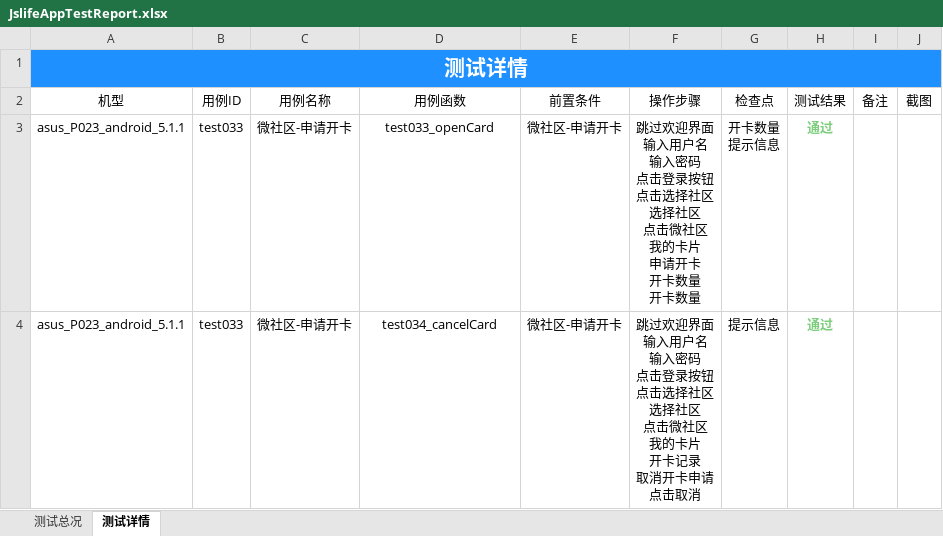
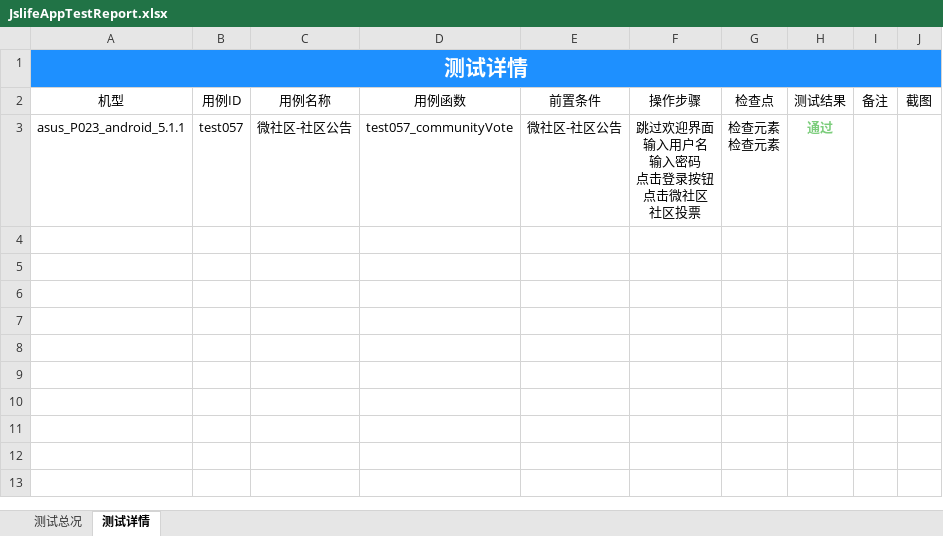
Before and after one commit to samesky2016/appium-test, an Excel workbook: Report/JslifeAppTestReport.xlsx, sheet 测试详情, drawn as a sheet; values as stored, in another font and other column widths than the file's, no borders; ↵ is a line break in a cell; the diff names each change by its address in the sheet, - before the commit and + after, or states it on an @@ line.

```diff
--- a/Report/JslifeAppTestReport.xlsx (sheet 测试详情)
+++ b/Report/JslifeAppTestReport.xlsx (sheet 测试详情)
-B3: test033
+B3: test057
-C3: 微社区-申请开卡
+C3: 微社区-社区公告
-D3: test033_openCard
+D3: test057_communityVote
-E3: 微社区-申请开卡
+E3: 微社区-社区公告
-F3: …钮 ↵ 点击选择社区 ↵ 选择社区 ↵ 点击微社区 ↵ 我的卡片 ↵ 申请开卡 ↵ 开卡数量 ↵ 开卡数量
+F3: …钮 ↵ 点击微社区 ↵ 社区投票
-G3: 开卡数量 ↵ 提示信息
+G3: 检查元素 ↵ 检查元素
-row 4: asus_P023_android_5.1.1 | test033 | 微社区-申请开卡 | test034_cancelCard | 微社区-申请开卡 | 跳过欢迎界面 ↵ 输入用户名 ↵ 输入密码 ↵ 点击登录按钮 ↵ 点击选择社区 ↵ 选择社区 ↵ 点击微社区 ↵ 我的卡片 ↵ 开卡记录 ↵ 取消开卡申请 ↵ 点击取消 | 提示信息 | 通过
```
Also changed, not shown: sheet 测试总况, charts or pictures, 9 other files.
